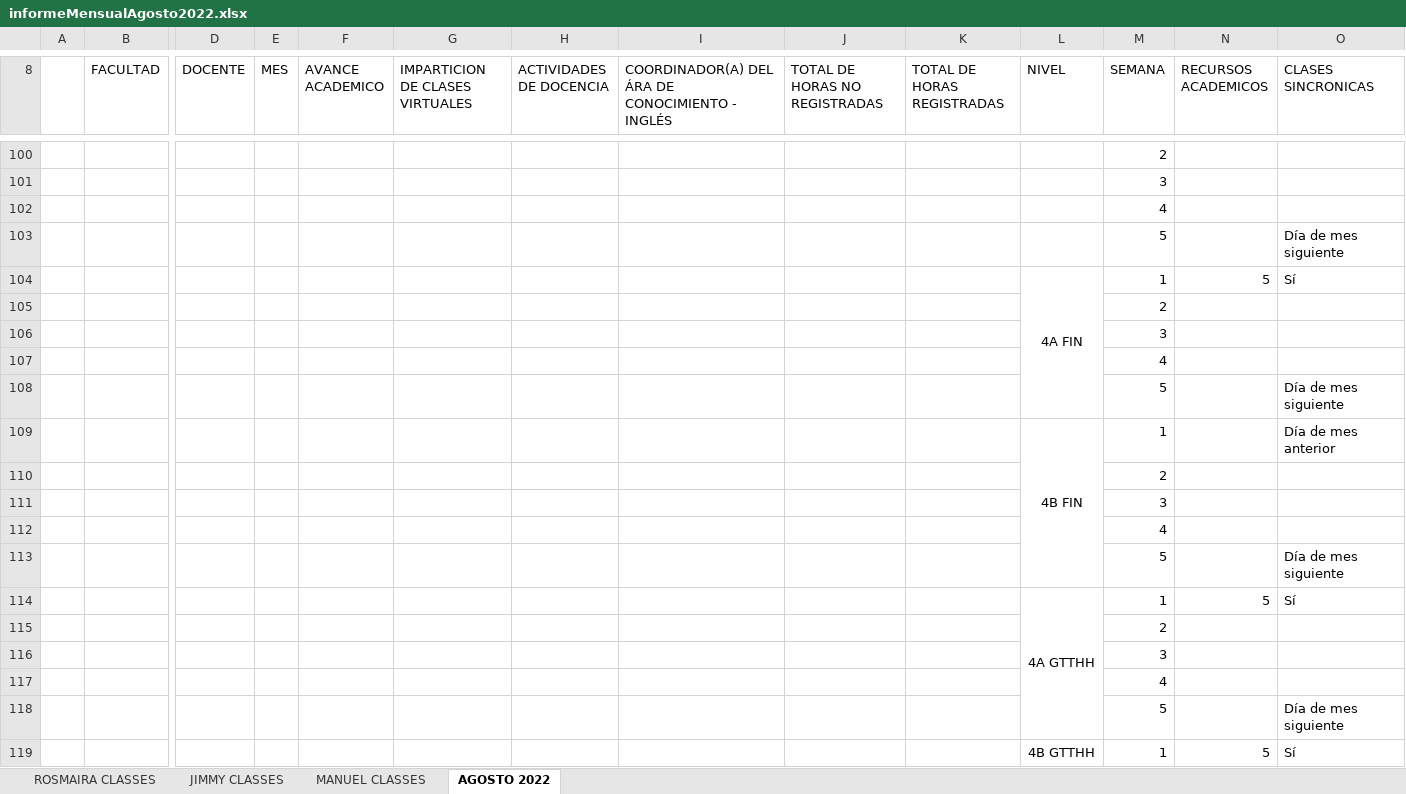
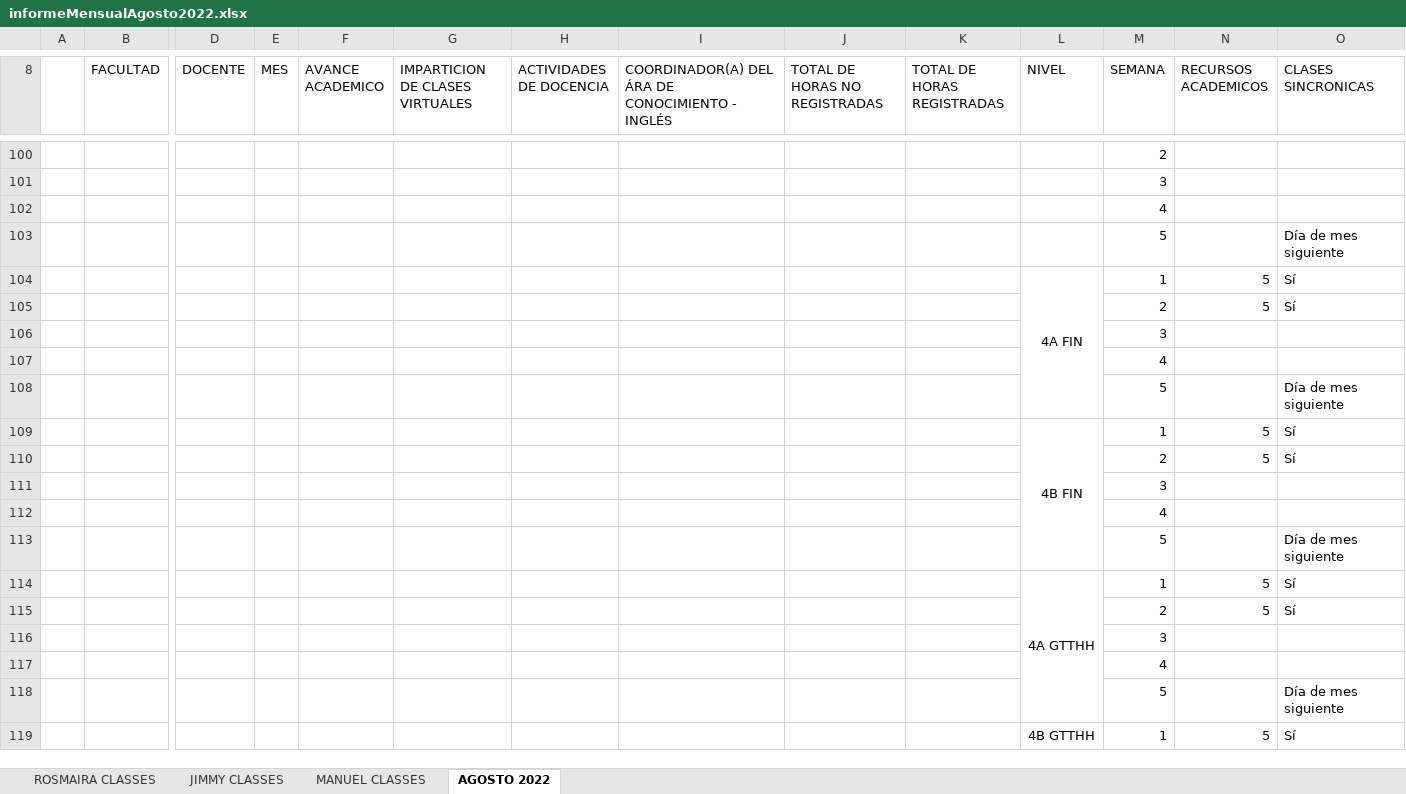
Before and after one commit to vanlarsen/coord_ingles_iv, an Excel workbook: informeMensualAgosto2022.xlsx, sheet AGOSTO 2022, drawn as a sheet; only a part is shown, gaps mark what is left out; values as stored, in another font and other column widths than the file's, no borders; charts and pictures not drawn; removed rows and columns are numbered as before the commit, all else as after; rows hold the shown columns only; the diff covers the shown part only; the diff names each change by its address in the sheet, - before the commit and + after, or states it on an @@ line.

Commit message:
Informe al jueves 11 de agosto. Viernes fue feriado.

```diff
--- a/informeMensualAgosto2022.xlsx (sheet AGOSTO 2022)
+++ b/informeMensualAgosto2022.xlsx (sheet AGOSTO 2022)
-row 105:  |  |  |  |  |  |  |  |  |  |  | 2
+row 105:  |  |  |  |  |  |  |  |  |  |  | 2 | 5 | Sí
-N109 (RECURSOS ACADEMICOS): (empty)
+N109 (RECURSOS ACADEMICOS): 5
-O109 (CLASES SINCRONICAS): Día de mes anterior
+O109 (CLASES SINCRONICAS): Sí
-row 110:  |  |  |  |  |  |  |  |  |  |  | 2
+row 110:  |  |  |  |  |  |  |  |  |  |  | 2 | 5 | Sí
-row 115:  |  |  |  |  |  |  |  |  |  |  | 2
+row 115:  |  |  |  |  |  |  |  |  |  |  | 2 | 5 | Sí
```
Also changed, not shown: 38 added rows, 38 removed rows, 34 moved rows, 17 edited cells and merged cells elsewhere in this sheet, sheet ROSMAIRA CLASSES, sheet JIMMY CLASSES, sheet MANUEL CLASSES, formulas that keep their value.
